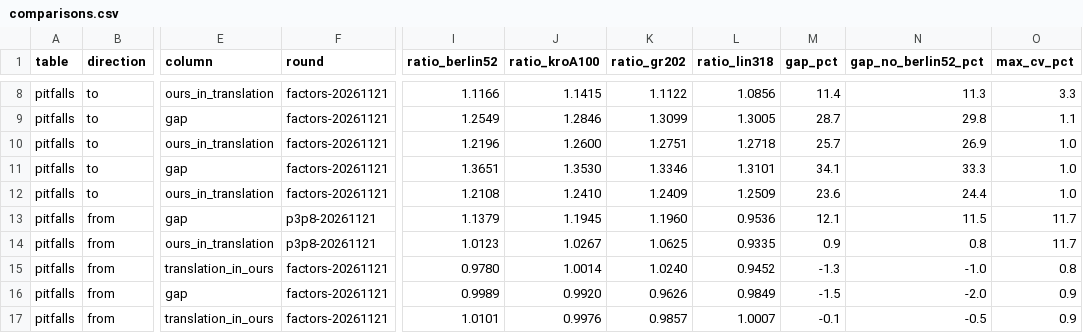
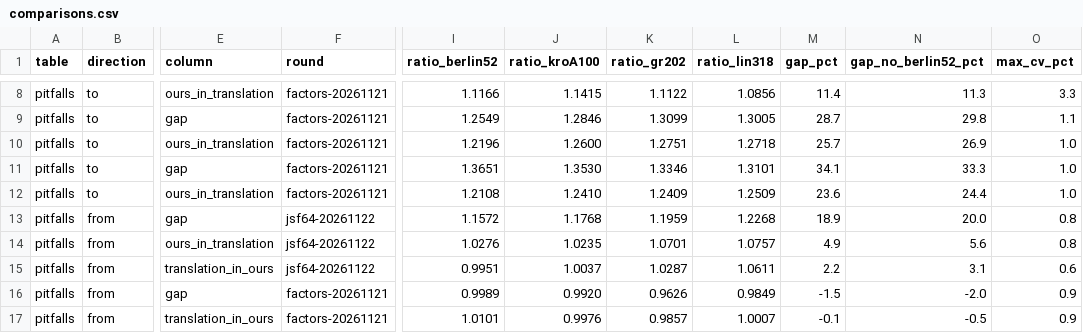
Before and after one commit to mororo18/mlp, a CSV file: llm-translations/comparisons.csv, drawn as a sheet; only a part is shown, gaps mark what is left out; the diff names each change by its address in the sheet, - before the commit and + after, or states it on an @@ line.

Commit message:
llm-translations: JavaScript pair measured with the Node flag in both directions

```diff
--- a/llm-translations/comparisons.csv
+++ b/llm-translations/comparisons.csv
-F13:F14 (round): p3p8-20261121
+F13:F14 (round): jsf64-20261122
-I13 (ratio_berlin52): 1.1379
+I13 (ratio_berlin52): 1.1572
-J13 (ratio_kroA100): 1.1945
+J13 (ratio_kroA100): 1.1768
-K13 (ratio_gr202): 1.1960
+K13 (ratio_gr202): 1.1959
-L13 (ratio_lin318): 0.9536
+L13 (ratio_lin318): 1.2268
-M13 (gap_pct): 12.1
+M13 (gap_pct): 18.9
-N13 (gap_no_berlin52_pct): 11.5
+N13 (gap_no_berlin52_pct): 20.0
-O13:O14 (max_cv_pct): 11.7
+O13:O14 (max_cv_pct): 0.8
-I14 (ratio_berlin52): 1.0123
+I14 (ratio_berlin52): 1.0276
-J14 (ratio_kroA100): 1.0267
+J14 (ratio_kroA100): 1.0235
-K14 (ratio_gr202): 1.0625
+K14 (ratio_gr202): 1.0701
-L14 (ratio_lin318): 0.9335
+L14 (ratio_lin318): 1.0757
-M14 (gap_pct): 0.9
+M14 (gap_pct): 4.9
-N14 (gap_no_berlin52_pct): 0.8
+N14 (gap_no_berlin52_pct): 5.6
-F15 (round): factors-20261121
+F15 (round): jsf64-20261122
-I15 (ratio_berlin52): 0.9780
+I15 (ratio_berlin52): 0.9951
-J15 (ratio_kroA100): 1.0014
+J15 (ratio_kroA100): 1.0037
-K15 (ratio_gr202): 1.0240
+K15 (ratio_gr202): 1.0287
-L15 (ratio_lin318): 0.9452
+L15 (ratio_lin318): 1.0611
-M15 (gap_pct): -1.3
+M15 (gap_pct): 2.2
-N15 (gap_no_berlin52_pct): -1.0
+N15 (gap_no_berlin52_pct): 3.1
-O15 (max_cv_pct): 0.8
+O15 (max_cv_pct): 0.6
```
Also changed, not shown: 12 other files.
